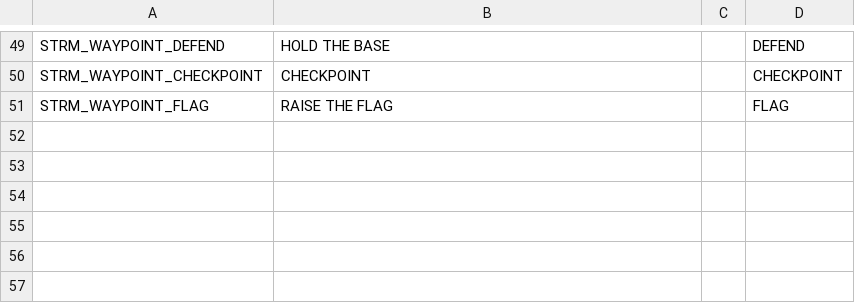
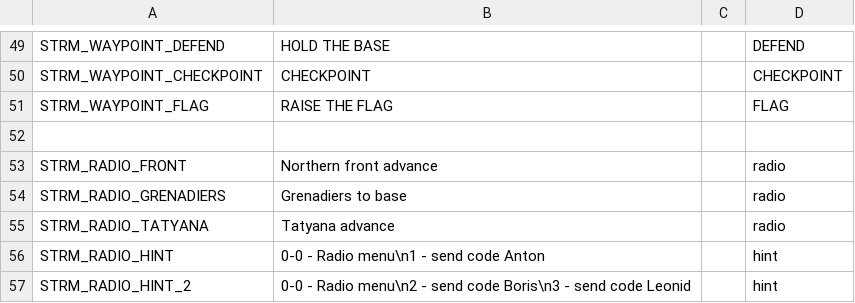
Before and after one commit to Kossyr/dawn, a CSV file: Missions/29RedHammer.Cain/stringtable.csv, drawn as a sheet; only a part is shown, gaps mark what is left out.

```diff
--- a/Missions/29RedHammer.Cain/stringtable.csv
+++ b/Missions/29RedHammer.Cain/stringtable.csv
@@ -51 +51,7 @@ STRM_WAYPOINT_CHECKPOINT,"CHECKPOINT","",CHECKPOINT
 STRM_WAYPOINT_FLAG,"RAISE THE FLAG","",FLAG
+
+STRM_RADIO_FRONT,"Northern front advance","",radio
+STRM_RADIO_GRENADIERS,"Grenadiers to base","",radio
+STRM_RADIO_TATYANA,"Tatyana advance","",radio
+STRM_RADIO_HINT,"0-0 - Radio menu\n1 - send code Anton","",hint
+STRM_RADIO_HINT_2,"0-0 - Radio menu\n2 - send code Boris\n3 - send code Leonid","",hint
```
Also changed, not shown: 8 other files.
